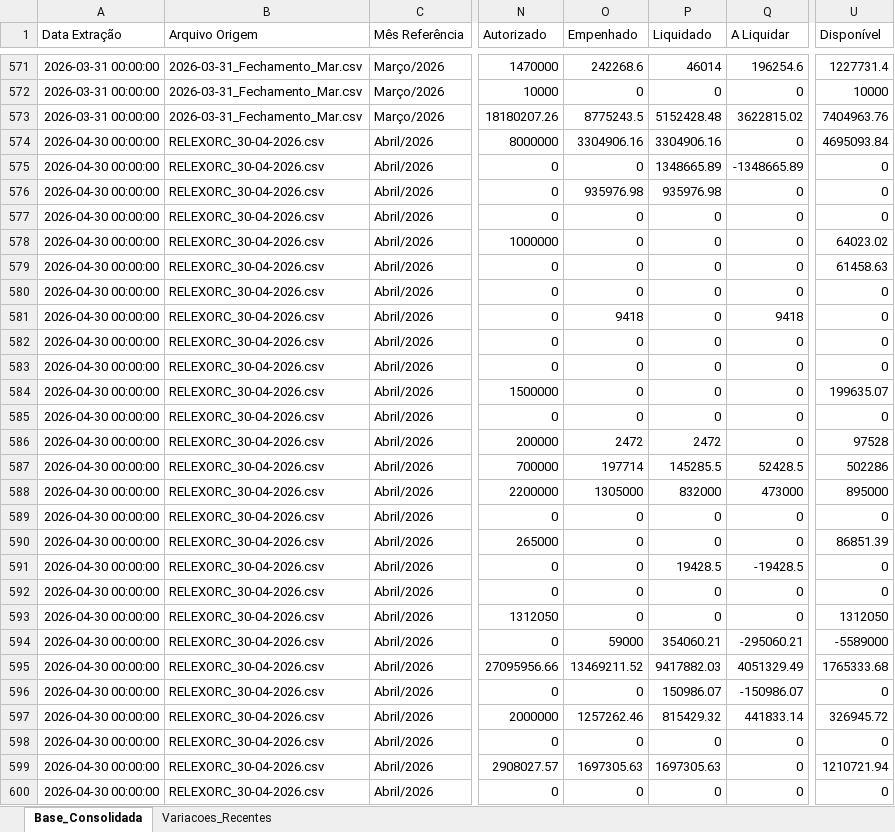
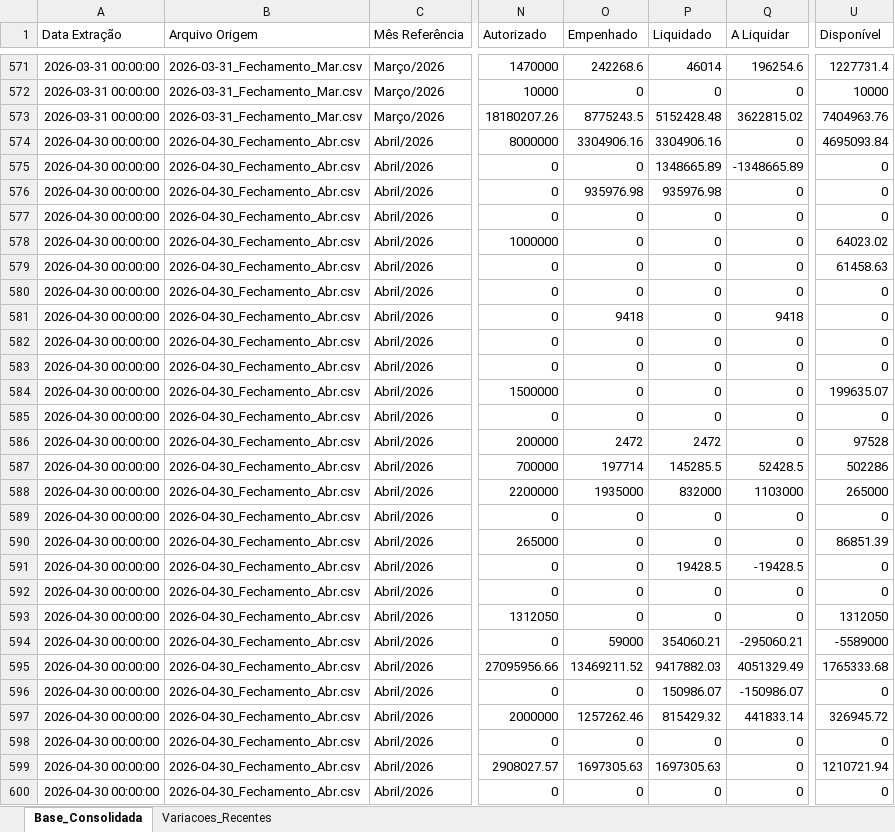
Before and after one commit to leuler-web/painel-execucao-uea, an Excel workbook: Base_Consolidada_SIAFI.xlsx, sheet Base_Consolidada, drawn as a sheet; only a part is shown, gaps mark what is left out; values as stored, in another font and other column widths than the file's, no borders; the diff covers the shown part only; the diff names each change by its address in the sheet, - before the commit and + after, or states it on an @@ line.

```diff
--- a/Base_Consolidada_SIAFI.xlsx (sheet Base_Consolidada)
+++ b/Base_Consolidada_SIAFI.xlsx (sheet Base_Consolidada)
-B574:B600 (Arquivo Origem): RELEXORC_30-04-2026.csv
+B574:B600 (Arquivo Origem): 2026-04-30_Fechamento_Abr.csv
-O588 (Empenhado): 1305000
+O588 (Empenhado): 1935000
-Q588 (A Liquidar): 473000
+Q588 (A Liquidar): 1103000
-U588 (Disponível): 895000
+U588 (Disponível): 265000
```
Also changed, not shown: 313 edited cells elsewhere in this sheet, sheet Variacoes_Recentes.
